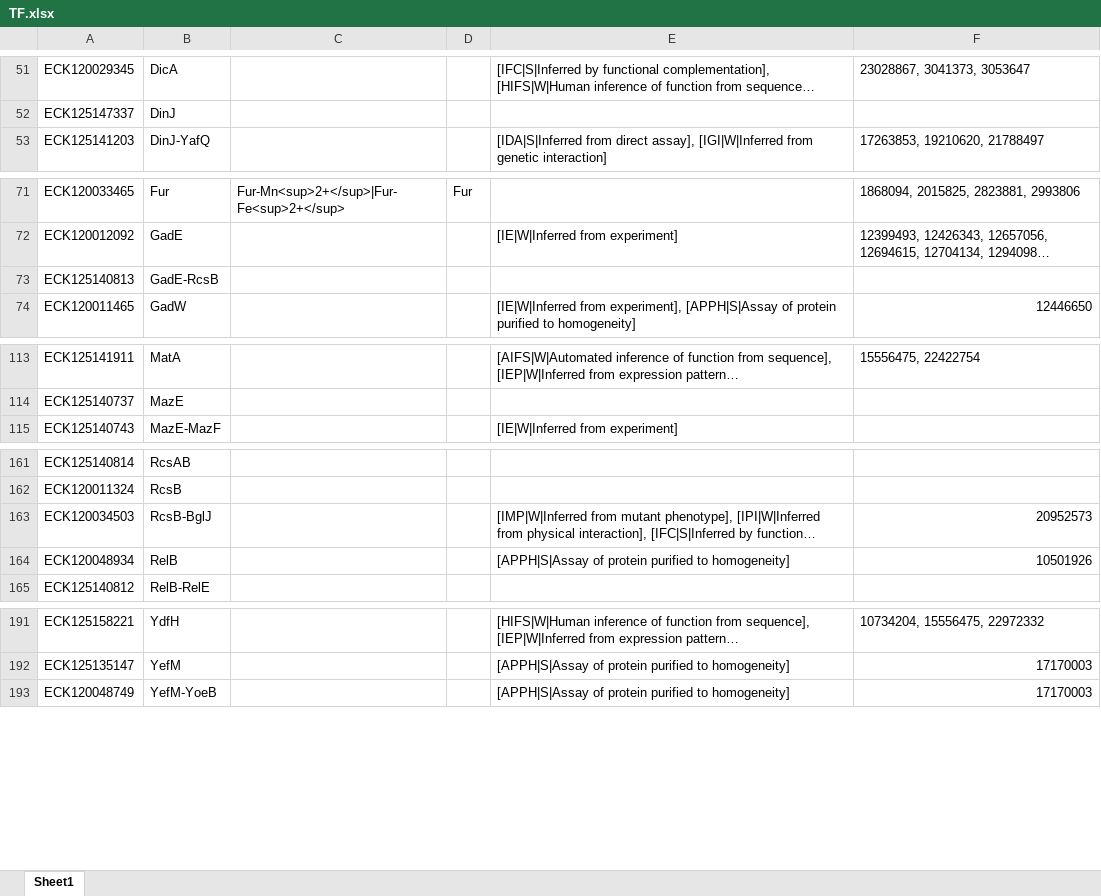
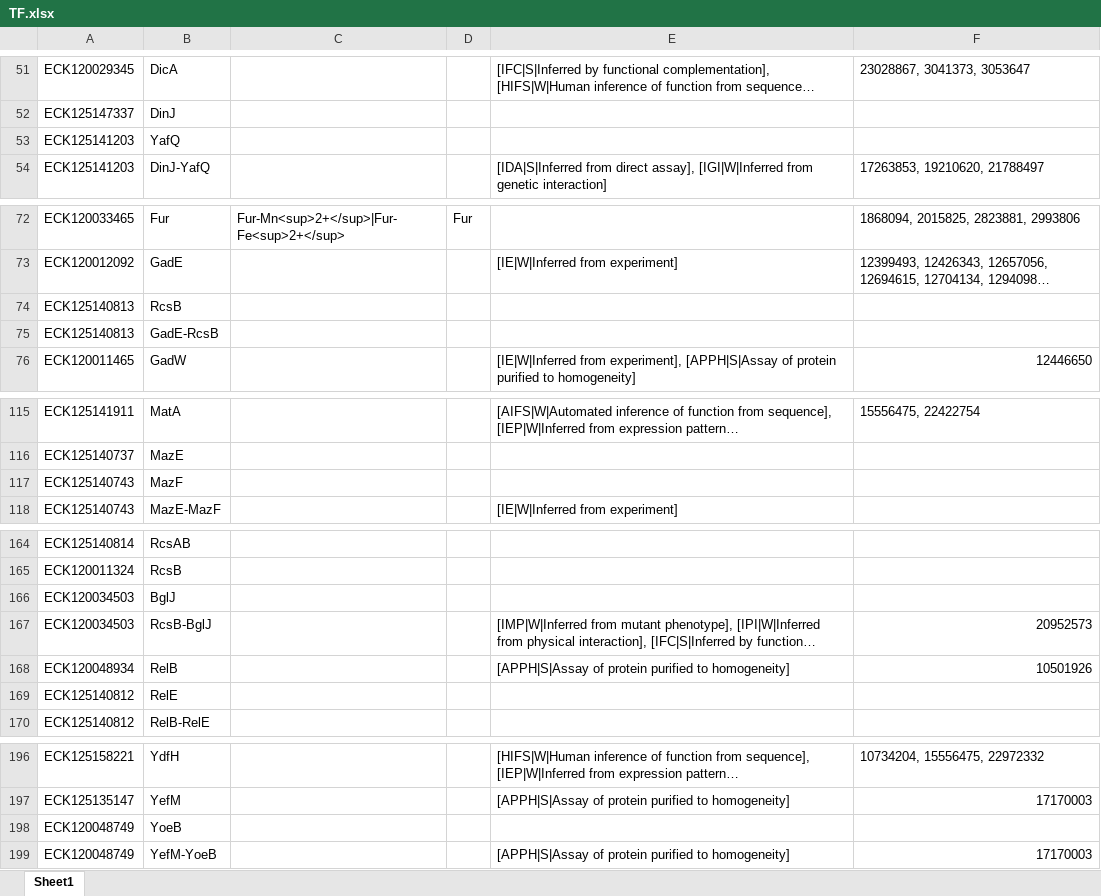
Before and after one commit to USTC-Software/BioPanoInitializeData, an Excel workbook: regulondb/collection/node/TF.xlsx, sheet Sheet1, drawn as a sheet; only a part is shown, gaps mark what is left out; long unchanged cells end in …; values as stored, in another font and other column widths than the file's, no borders; the diff names each change by its address in the sheet, - before the commit and + after, or states it on an @@ line.

```diff
--- a/regulondb/collection/node/TF.xlsx (sheet Sheet1)
+++ b/regulondb/collection/node/TF.xlsx (sheet Sheet1)
+row 53: ECK125141203 | YafQ
+row 74: ECK125140813 | RcsB
+row 117: ECK125140743 | MazF
+row 166: ECK120034503 | BglJ
+row 169: ECK125140812 | RelE
+row 198: ECK120048749 | YoeB
```
Also changed, not shown: 4 other files.
